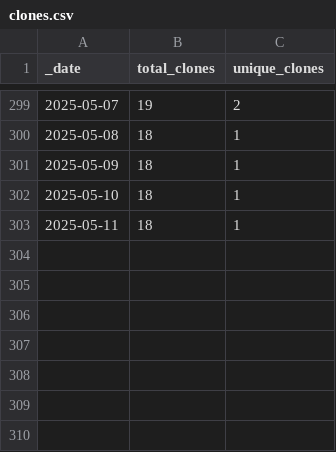
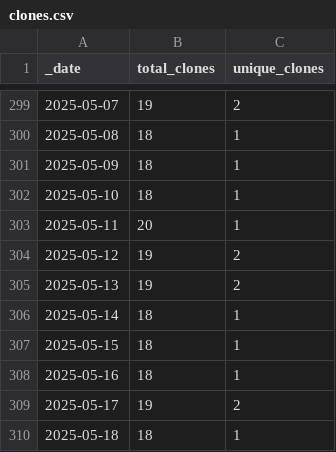
Before and after one commit to ansible-middleware/jws, a CSV file: traffic/clones.csv, drawn as a sheet; only a part is shown, gaps mark what is left out.

Commit message:
GitHub traffic

```diff
--- a/traffic/clones.csv
+++ b/traffic/clones.csv
@@ -302,2 +302,9 @@ _date,total_clones,unique_clones
 2025-05-10,18,1
-2025-05-11,18,1
+2025-05-11,20,1
+2025-05-12,19,2
+2025-05-13,19,2
+2025-05-14,18,1
+2025-05-15,18,1
+2025-05-16,18,1
+2025-05-17,19,2
+2025-05-18,18,1
```
Also changed, not shown: traffic/views.csv, 1 other file.
